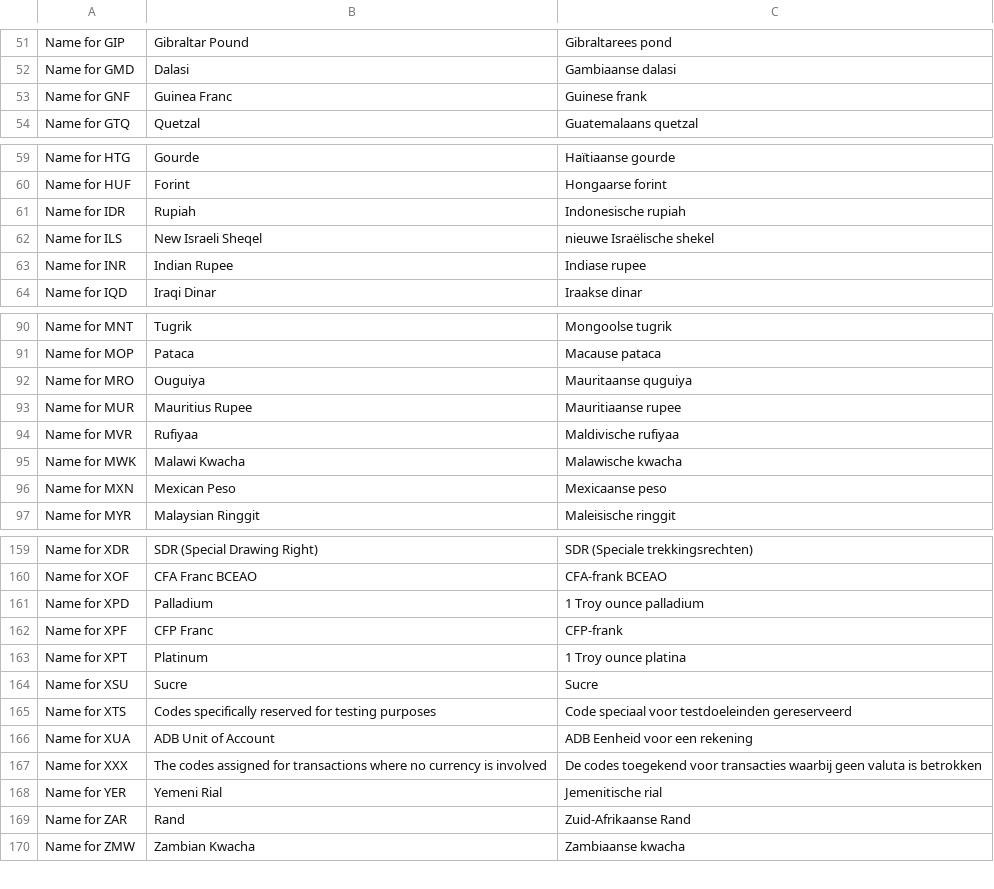
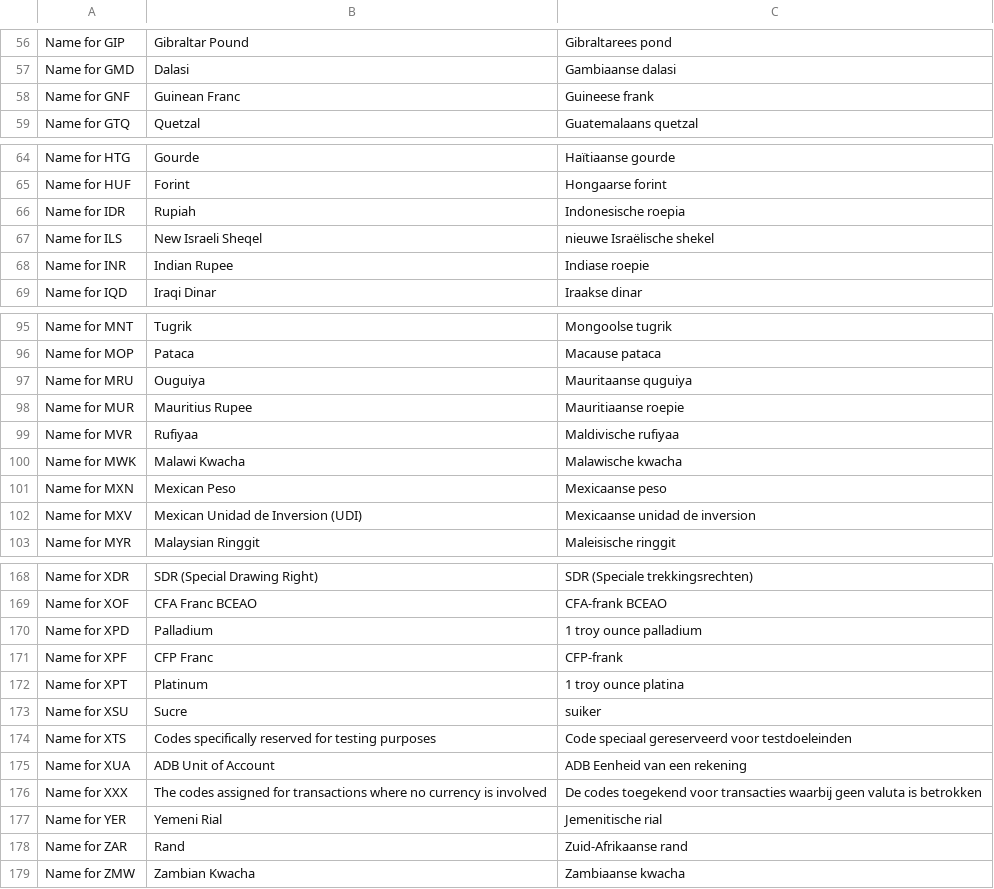
Before and after one commit to OpenTaal/opentaal-isocodes, a TSV file: tsv/iso_4217.tsv, drawn as a sheet; only a part is shown, gaps mark what is left out; the diff covers the shown part only.

```diff
--- a/tsv/iso_4217.tsv
+++ b/tsv/iso_4217.tsv
@@ -52,3 +57,3 @@ Name for GIP	Gibraltar Pound	Gibraltarees pond
 Name for GMD	Dalasi	Gambiaanse dalasi
-Name for GNF	Guinea Franc	Guinese frank
+Name for GNF	Guinean Franc	Guineese frank
 Name for GTQ	Quetzal	Guatemalaans quetzal
@@ -60,5 +65,5 @@ Name for HTG	Gourde	Haïtiaanse gourde
 Name for HUF	Forint	Hongaarse forint
-Name for IDR	Rupiah	Indonesische rupiah
+Name for IDR	Rupiah	Indonesische roepia
 Name for ILS	New Israeli Sheqel	nieuwe Israëlische shekel
-Name for INR	Indian Rupee	Indiase rupee
+Name for INR	Indian Rupee	Indiase roepie
 Name for IQD	Iraqi Dinar	Iraakse dinar
@@ -91,4 +96,4 @@ Name for MNT	Tugrik	Mongoolse tugrik
 Name for MOP	Pataca	Macause pataca
-Name for MRO	Ouguiya	Mauritaanse quguiya
-Name for MUR	Mauritius Rupee	Mauritiaanse rupee
+Name for MRU	Ouguiya	Mauritaanse quguiya
+Name for MUR	Mauritius Rupee	Mauritiaanse roepie
 Name for MVR	Rufiyaa	Maldivische rufiyaa
@@ -96,2 +101,3 @@ Name for MWK	Malawi Kwacha	Malawische kwacha
 Name for MXN	Mexican Peso	Mexicaanse peso
+Name for MXV	Mexican Unidad de Inversion (UDI)	Mexicaanse unidad de inversion
 Name for MYR	Malaysian Ringgit	Maleisische ringgit
@@ -160,11 +169,11 @@ Name for XDR	SDR (Special Drawing Right)	SDR (Speciale trekkingsrechten)
 Name for XOF	CFA Franc BCEAO	CFA-frank BCEAO
-Name for XPD	Palladium	1 Troy ounce palladium
+Name for XPD	Palladium	1 troy ounce palladium
 Name for XPF	CFP Franc	CFP-frank
-Name for XPT	Platinum	1 Troy ounce platina
-Name for XSU	Sucre	Sucre
-Name for XTS	Codes specifically reserved for testing purposes	Code speciaal voor testdoeleinden gereserveerd
-Name for XUA	ADB Unit of Account	ADB Eenheid voor een rekening
+Name for XPT	Platinum	1 troy ounce platina
+Name for XSU	Sucre	suiker
+Name for XTS	Codes specifically reserved for testing purposes	Code speciaal gereserveerd voor testdoeleinden
+Name for XUA	ADB Unit of Account	ADB Eenheid van een rekening
 Name for XXX	The codes assigned for transactions where no currency is involved	De codes toegekend voor transacties waarbij geen valuta is betrokken
 Name for YER	Yemeni Rial	Jemenitische rial
-Name for ZAR	Rand	Zuid-Afrikaanse Rand
+Name for ZAR	Rand	Zuid-Afrikaanse rand
 Name for ZMW	Zambian Kwacha	Zambiaanse kwacha
```
Also changed, not shown: 9 added rows, 1 removed row and 13 edited cells elsewhere in this file, tsv/iso_3166-2.tsv, tsv/iso_639-2.tsv, 16 other files.
